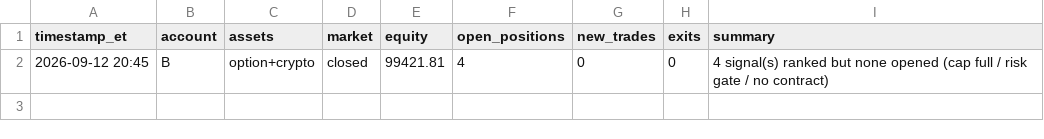
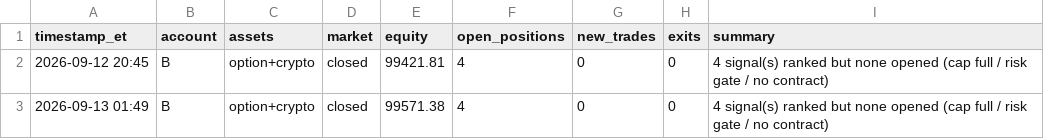
Before and after one commit to fawad07/alpaca-options-agent, a CSV file: activity-B.csv, drawn as a sheet.

```diff
--- a/activity-B.csv
+++ b/activity-B.csv
@@ -2 +2,2 @@ timestamp_et,account,assets,market,equity,open_positions,new_trades,exits,summar
 2026-09-12 20:45,B,option+crypto,closed,99421.81,4,0,0,4 signal(s) ranked but none opened (cap full / risk gate / no contract)
+2026-09-13 01:49,B,option+crypto,closed,99571.38,4,0,0,4 signal(s) ranked but none opened (cap full / risk gate / no contract)
```
Also changed, not shown: 1 other file.
